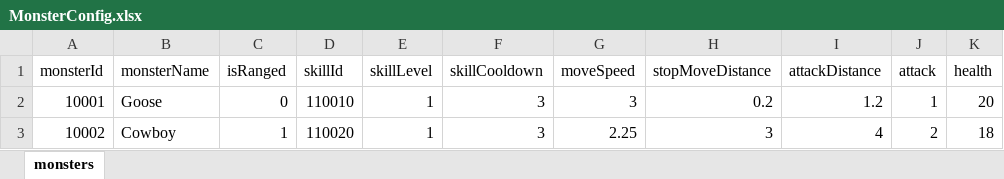
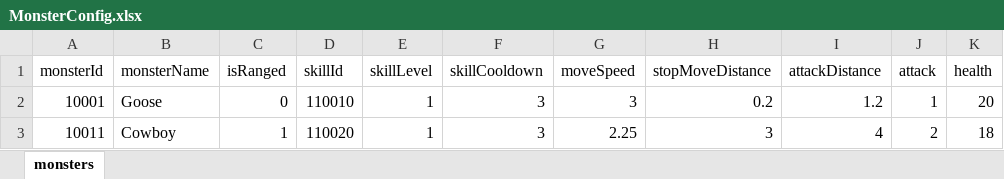
Before and after one commit to nguyenthehoang98/Idle-rpg, an Excel workbook: light_fight/Assets/Excels/MonsterConfig.xlsx, sheet monsters, drawn as a sheet; values as stored, in another font and other column widths than the file's, no borders; the diff names each change by its address in the sheet, - before the commit and + after, or states it on an @@ line.

```diff
--- a/light_fight/Assets/Excels/MonsterConfig.xlsx (sheet monsters)
+++ b/light_fight/Assets/Excels/MonsterConfig.xlsx (sheet monsters)
-A3 (monsterId): 10002
+A3 (monsterId): 10011
```
Also changed, not shown: light_fight/Assets/Excels/LevelConfig.xlsx, 39 other files.
